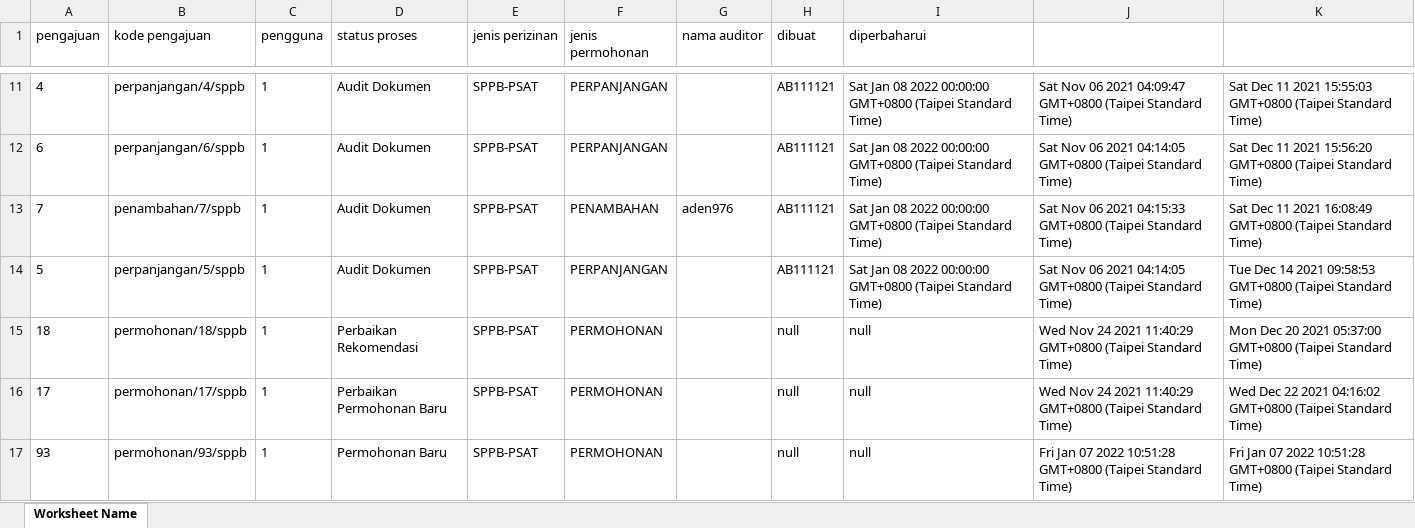
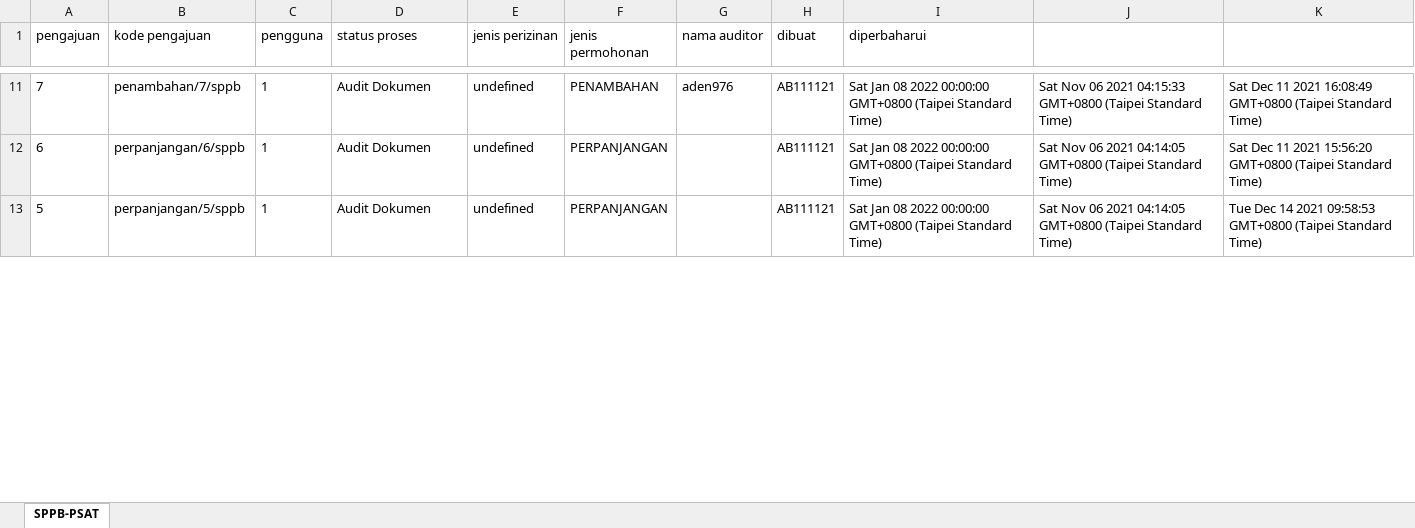
Before and after one commit to denandahp/si-psat-core, an Excel workbook: summary/sppb-psat-ongoing-2021-11.xlsx, sheet SPPB-PSAT, drawn as a sheet; only a part is shown, gaps mark what is left out; values as stored, in another font and other column widths than the file's, no borders; removed rows and columns are numbered as before the commit, all else as after; the diff covers the shown part only; the diff names each change by its address in the sheet, - before the commit and + after, or states it on an @@ line.

```diff
--- a/summary/sppb-psat-ongoing-2021-11.xlsx (sheet SPPB-PSAT)
+++ b/summary/sppb-psat-ongoing-2021-11.xlsx (sheet SPPB-PSAT)
-sheet tab: Worksheet Name
+sheet tab: SPPB-PSAT
-A11 (pengajuan): 4
+A11 (pengajuan): 7
-B11 (kode pengajuan): perpanjangan/4/sppb
+B11 (kode pengajuan): penambahan/7/sppb
-E11:E12 (jenis perizinan): SPPB-PSAT
+E11:E12 (jenis perizinan): undefined
-F11 (jenis permohonan): PERPANJANGAN
+F11 (jenis permohonan): PENAMBAHAN
-G11 (nama auditor): (empty)
+G11 (nama auditor): aden976
-J11: …06 2021 04:09:47 GMT+0800 (Taipei…
+J11: …06 2021 04:15:33 GMT+0800 (Taipei…
-K11: …11 2021 15:55:03 GMT+0800 (Taipei…
+K11: …11 2021 16:08:49 GMT+0800 (Taipei…
-row 13: 7 | penambahan/7/sppb | 1 | Audit Dokumen | SPPB-PSAT | PENAMBAHAN | aden976 | AB111121 | Sat Jan 08 2022 00:00:00 GMT+0800 (Taipei Standard Time) | Sat Nov 06 2021 04:15:33 GMT+0800 (Taipei Standard Time) | Sat Dec 11 2021 16:08:49 GMT+0800 (Taipei Standard Time)
-E13 (jenis perizinan): SPPB-PSAT
+E13 (jenis perizinan): undefined
-row 15: 18 | permohonan/18/sppb | 1 | Perbaikan Rekomendasi | SPPB-PSAT | PERMOHONAN |  | null | null | Wed Nov 24 2021 11:40:29 GMT+0800 (Taipei Standard Time) | Mon Dec 20 2021 05:37:00 GMT+0800 (Taipei Standard Time)
-row 16: 17 | permohonan/17/sppb | 1 | Perbaikan Permohonan Baru | SPPB-PSAT | PERMOHONAN |  | null | null | Wed Nov 24 2021 11:40:29 GMT+0800 (Taipei Standard Time) | Wed Dec 22 2021 04:16:02 GMT+0800 (Taipei Standard Time)
-row 17: 93 | permohonan/93/sppb | 1 | Permohonan Baru | SPPB-PSAT | PERMOHONAN |  | null | null | Fri Jan 07 2022 10:51:28 GMT+0800 (Taipei Standard Time) | Fri Jan 07 2022 10:51:28 GMT+0800 (Taipei Standard Time)
```
Also changed, not shown: 6 added rows, 106 removed rows and 15 edited cells elsewhere in this sheet, 11 other files.
